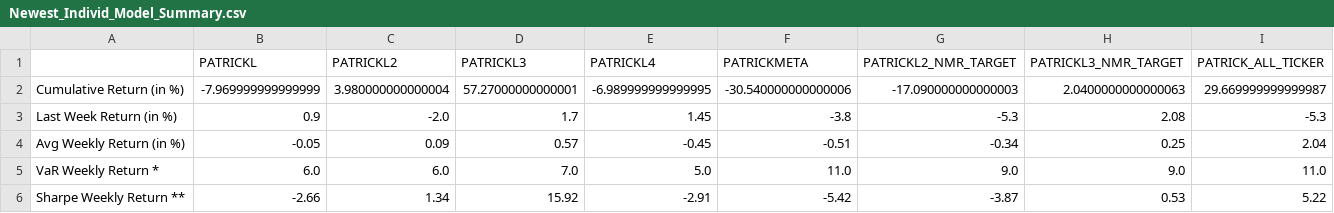
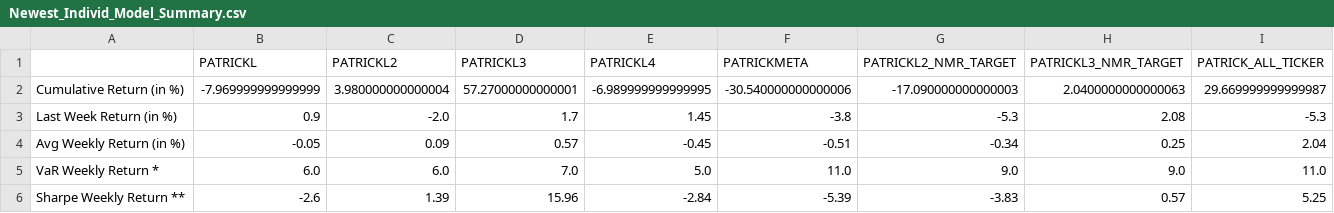
Before and after one commit to ptlorenz/hyphy-capital.com, a CSV file: Newest_Individ_Model_Summary.csv, drawn as a sheet.

Commit message:
Numerai Round 409 Update

```diff
--- a/Newest_Individ_Model_Summary.csv
+++ b/Newest_Individ_Model_Summary.csv
@@ -5,2 +5,2 @@ Avg Weekly Return (in %),-0.05,0.09,0.57,-0.45,-0.51,-0.34,0.25,2.04
 VaR Weekly Return *,6.0,6.0,7.0,5.0,11.0,9.0,9.0,11.0
-Sharpe Weekly Return **,-2.66,1.34,15.92,-2.91,-5.42,-3.87,0.53,5.22
+Sharpe Weekly Return **,-2.6,1.39,15.96,-2.84,-5.39,-3.83,0.57,5.25
```
